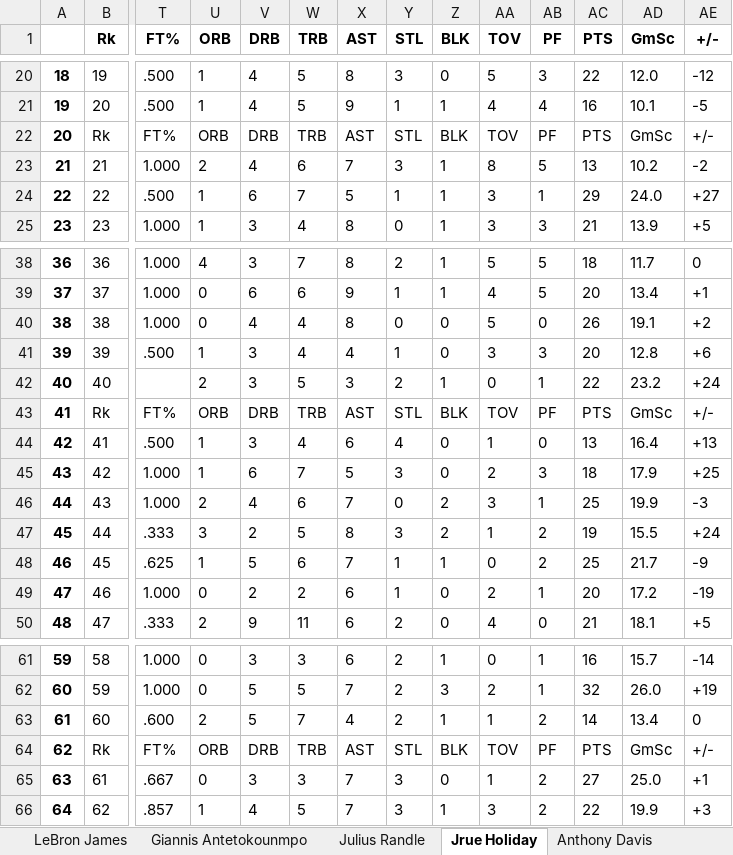
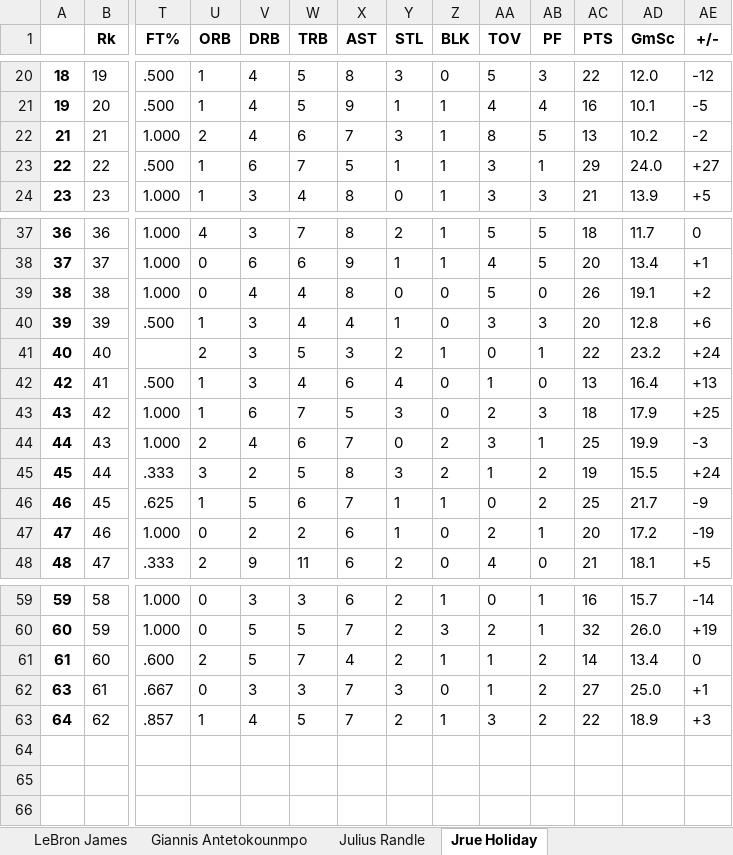
Before and after one commit to mtinglof/BasketBall-Stats, an Excel workbook: PlayerExport.xlsx, sheet Jrue Holiday, drawn as a sheet; only a part is shown, gaps mark what is left out; values as stored, in another font and other column widths than the file's, no borders; removed rows and columns are numbered as before the commit, all else as after; rows hold the shown columns only; the diff names each change by its address in the sheet, - before the commit and + after, or states it on an @@ line.

```diff
--- a/PlayerExport.xlsx (sheet Jrue Holiday)
+++ b/PlayerExport.xlsx (sheet Jrue Holiday)
-sheet tab: Anthony Davis
-row 22: 20 | Rk | FT% | ORB | DRB | TRB | AST | STL | BLK | TOV | PF | PTS | GmSc | +/-
-row 43: 41 | Rk | FT% | ORB | DRB | TRB | AST | STL | BLK | TOV | PF | PTS | GmSc | +/-
-row 64: 62 | Rk | FT% | ORB | DRB | TRB | AST | STL | BLK | TOV | PF | PTS | GmSc | +/-
-Y63 (STL): 3
+Y63 (STL): 2
-AD63 (GmSc): 19.9
+AD63 (GmSc): 18.9
```
Also changed, not shown: sheet LeBron James, sheet Julius Randle, sheet Giannis Antetokounmpo, 1 other file.
